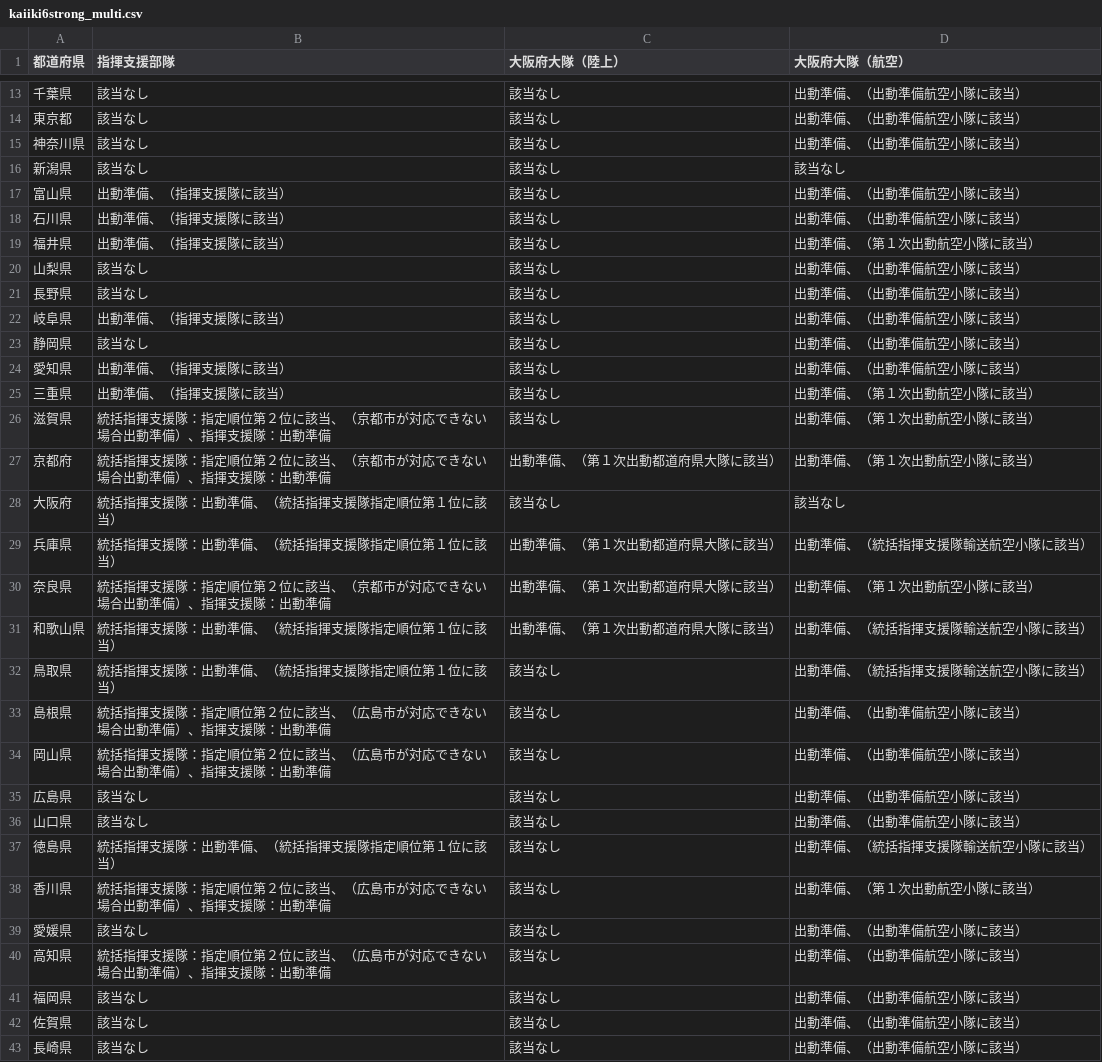
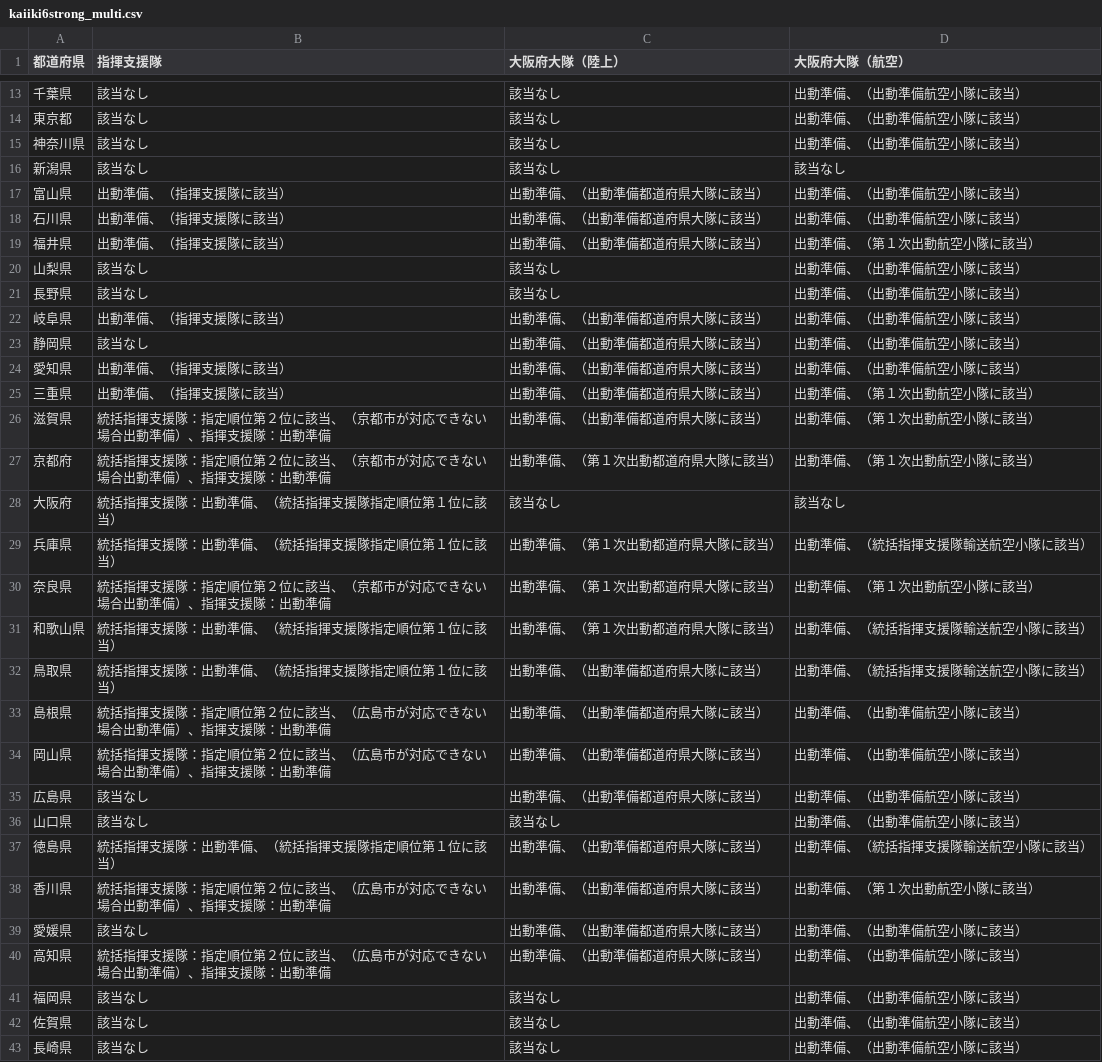
Before and after one commit to tadakazu1972/FireEmergencyiOS, a CSV file: FireEmergency/kaiiki6strong_multi.csv, drawn as a sheet; only a part is shown, gaps mark what is left out; the diff names each change by its address in the sheet, - before the commit and + after, or states it on an @@ line.

```diff
--- a/FireEmergency/kaiiki6strong_multi.csv
+++ b/FireEmergency/kaiiki6strong_multi.csv
-B1: 指揮支援部隊
+B1: 指揮支援隊
-C17:C19 (大阪府大隊（陸上）): 該当なし
+C17:C19 (大阪府大隊（陸上）): 出動準備、（出動準備都道府県大隊に該当）
-C22:C26 (大阪府大隊（陸上）): 該当なし
+C22:C26 (大阪府大隊（陸上）): 出動準備、（出動準備都道府県大隊に該当）
-C32:C35 (大阪府大隊（陸上）): 該当なし
+C32:C35 (大阪府大隊（陸上）): 出動準備、（出動準備都道府県大隊に該当）
-C37:C40 (大阪府大隊（陸上）): 該当なし
+C37:C40 (大阪府大隊（陸上）): 出動準備、（出動準備都道府県大隊に該当）
```
Also changed, not shown: FireEmergency/kaiiki6weak_multi.csv, FireEmergency/kaiiki7.csv, 8 other files.
